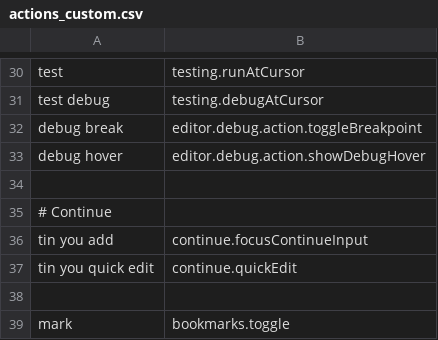
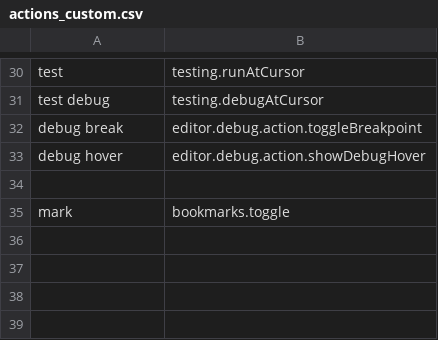
Before and after one commit to jaresty/mac-dotfiles, a CSV file: cursorless-settings/experimental/actions_custom.csv, drawn as a sheet; only a part is shown, gaps mark what is left out; the diff names each change by its address in the sheet, - before the commit and + after, or states it on an @@ line.

Commit message:
Move continue commands to talon AI tools

```diff
--- a/cursorless-settings/experimental/actions_custom.csv
+++ b/cursorless-settings/experimental/actions_custom.csv
-row 35: # Continue
-row 36: tin you add | continue.focusContinueInput
-row 37: tin you quick edit | continue.quickEdit
-row 38: (empty)
```
Also changed, not shown: 1 other file.
